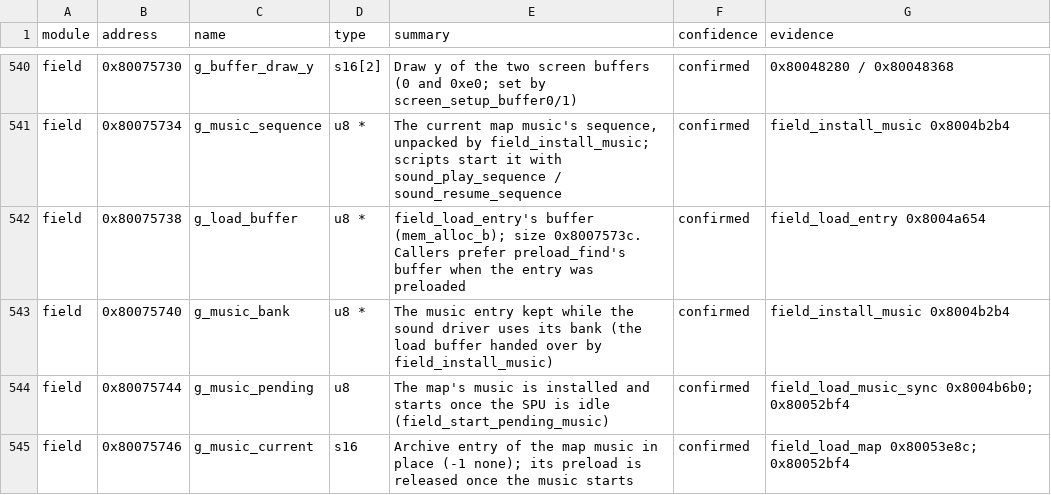
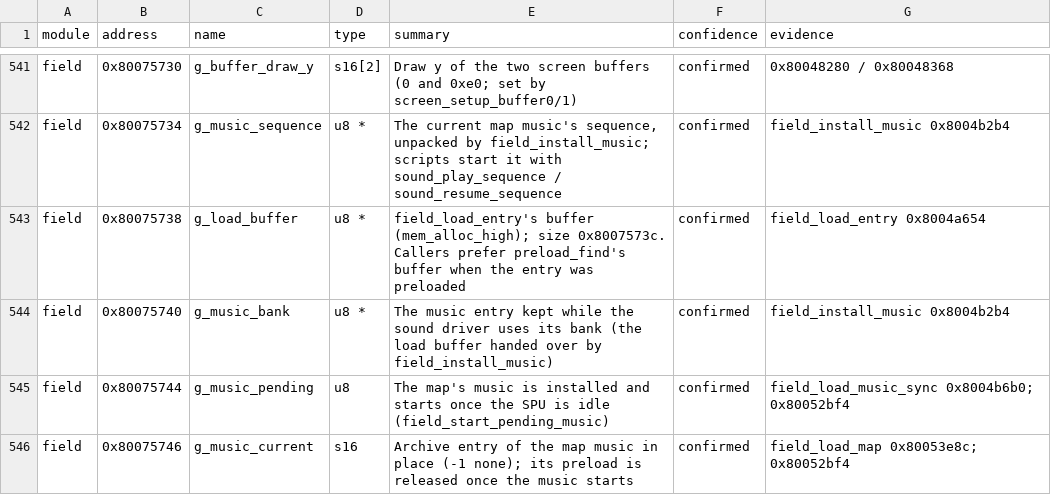
Before and after one commit to IronJade/Shattered-Stars, a CSV file: docs/catalog/globals.csv, drawn as a sheet; only a part is shown, gaps mark what is left out; the diff covers the shown part only.

```diff
--- a/docs/catalog/globals.csv
+++ b/docs/catalog/globals.csv
@@ -541,3 +542,3 @@ field,0x80075730,g_buffer_draw_y,s16[2],Draw y of the two screen buffers (0 and
 field,0x80075734,g_music_sequence,u8 *,"The current map music's sequence, unpacked by field_install_music; scripts start it with sound_play_sequence / sound_resume_sequence",confirmed,field_install_music 0x8004b2b4
-field,0x80075738,g_load_buffer,u8 *,field_load_entry's buffer (mem_alloc_b); size 0x8007573c. Callers prefer preload_find's buffer when the entry was preloaded,confirmed,field_load_entry 0x8004a654
+field,0x80075738,g_load_buffer,u8 *,field_load_entry's buffer (mem_alloc_high); size 0x8007573c. Callers prefer preload_find's buffer when the entry was preloaded,confirmed,field_load_entry 0x8004a654
 field,0x80075740,g_music_bank,u8 *,The music entry kept while the sound driver uses its bank (the load buffer handed over by field_install_music),confirmed,field_install_music 0x8004b2b4
```
Also changed, not shown: 6 added rows and 6 edited cells elsewhere in this file, docs/catalog/script_opcodes.csv, 31 other files.
